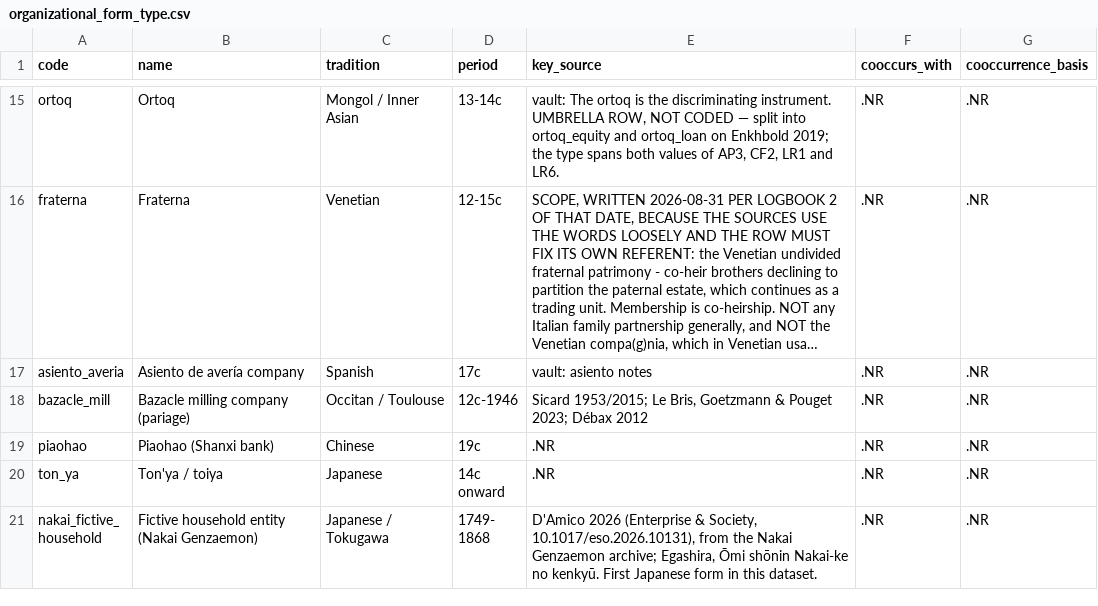
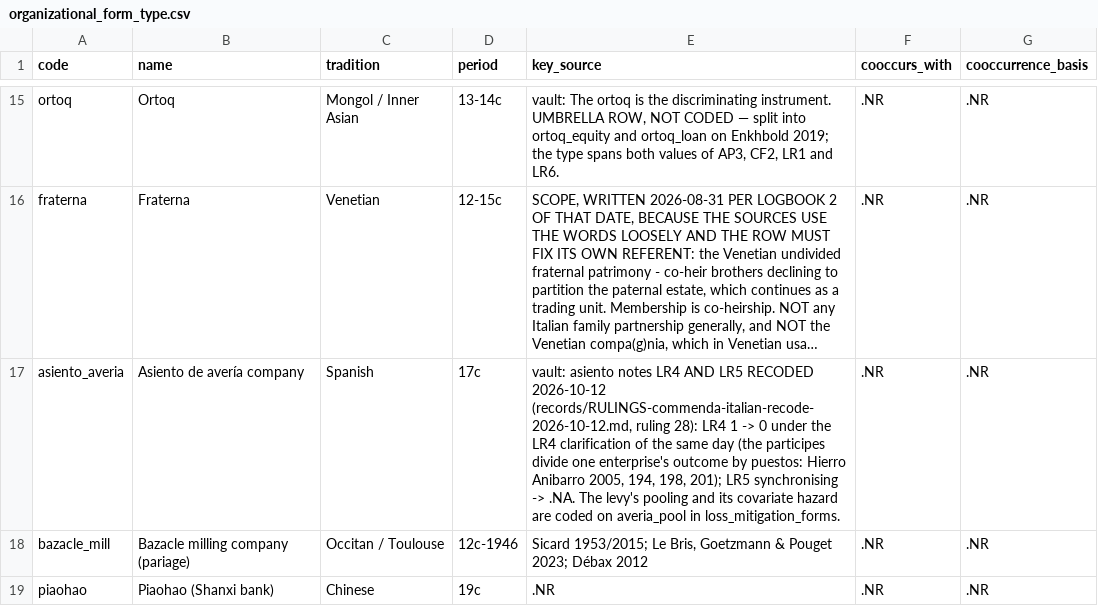
Before and after one commit to michaelschiltz/HistorEE_codebooks, a CSV file: vocabularies/organizational_form_type.csv, drawn as a sheet; only a part is shown, gaps mark what is left out; the shorter side is filled out with more unchanged rows; long unchanged cells end in …; the diff names each change by its address in the sheet, - before the commit and + after, or states it on an @@ line.

```diff
--- a/vocabularies/organizational_form_type.csv
+++ b/vocabularies/organizational_form_type.csv
-E17 (key_source): …asiento notes
+E17 (key_source): …asiento notes LR4 AND LR5 RECODED 2026-10-12 (records/RULINGS-commenda-italian-recode-2026-10-12.md, ruling 28): LR4 1 -> 0 under the LR4 clarification of the same day (the participes divide one enterprise's outcome by puestos: Hierro Anibarro 2005, 194, 198, 201); LR5 synchronising -> .NA. The levy's pooling and its covariate hazard are coded on averia_pool in loss_mitigation_forms.
```
Also changed, not shown: datasets/organizational_forms/data.csv, datasets/organizational_forms/recodings.csv, 5 other files.
